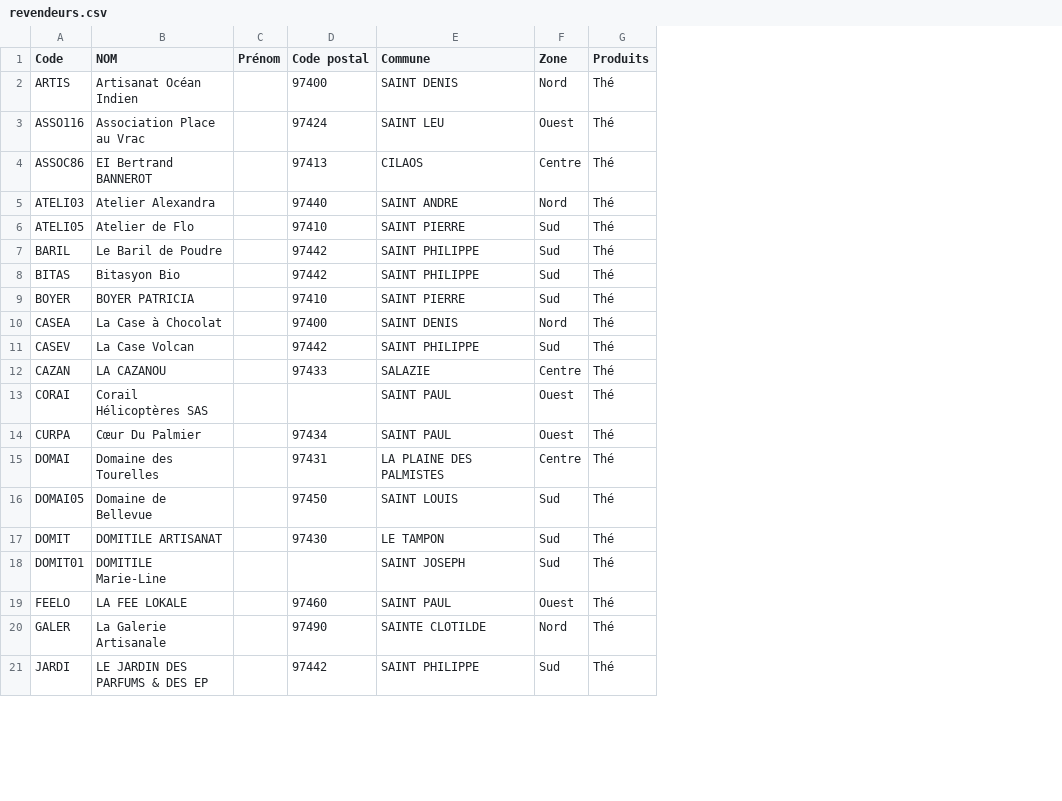
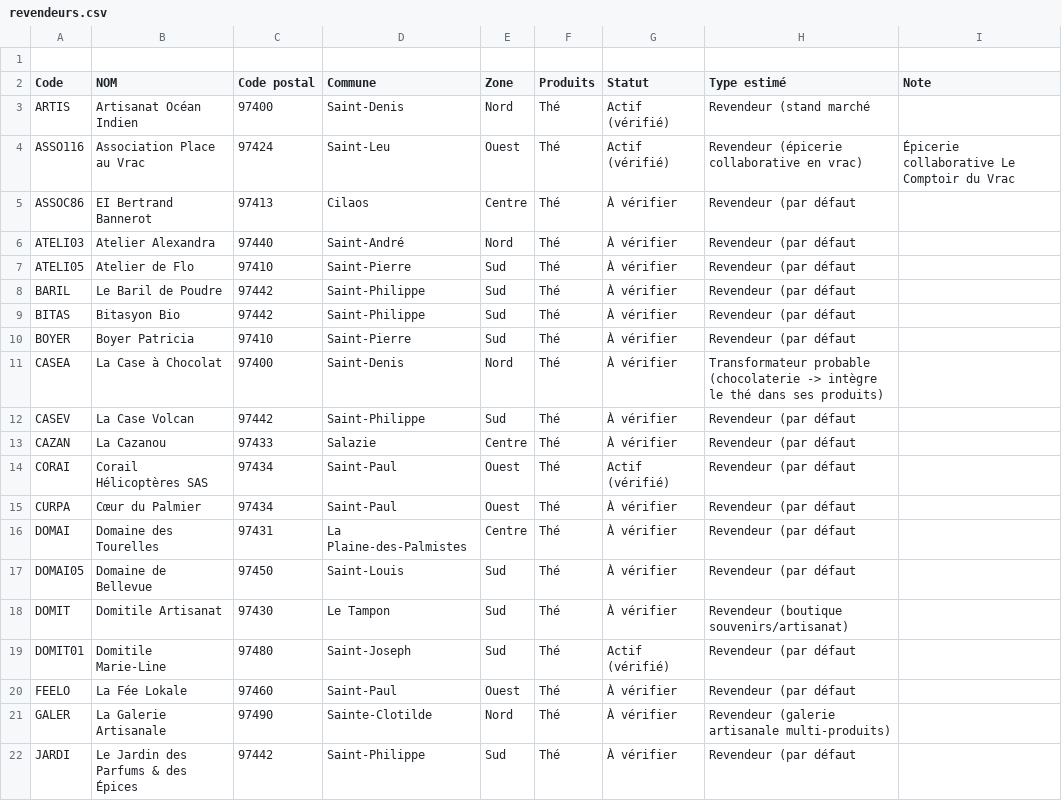
Before and after one commit to inesguichard974-cyber/Revendeurs-Labyrinthe, a CSV file: annuaire revendeurs/revendeurs.csv, drawn as a sheet; only a part is shown; removed rows and columns are numbered as before the commit, all else as after; the diff covers the shown part only; the diff names each change by its address in the sheet, - before the commit and + after, or states it on an @@ line.

Commit message:
Update revendeurs.csv

```diff
--- a/annuaire revendeurs/revendeurs.csv
+++ b/annuaire revendeurs/revendeurs.csv
-column C (Prénom), empty
+column G (Statut), rows 3-22: Actif (vérifié) | Actif (vérifié) | À vérifier | À vérifier | À vérifier | À vérifier | À vérifier | À vérifier | À vérifier | À vérifier | À vérifier | Actif (vérifié) | À vérifier | À vérifier | À vérifier | À vérifier | Actif (vérifié) | À vérifier | À vérifier | À vérifier
+column H (Type estimé), rows 3-22: Revendeur (stand marché | Revendeur (épicerie collaborative en vrac) | Revendeur (par défaut | Revendeur (par défaut | Revendeur (par défaut | Revendeur (par défaut | Revendeur (par défaut | Revendeur (par défaut | Transformateur probable (chocolaterie -> intègre le thé dans ses produits) | Revendeur (par défaut | Revendeur (par défaut | Revendeur (par défaut | Revendeur (par défaut | Revendeur (par défaut | Revendeur (par défaut | Revendeur (boutique souvenirs/artisanat) | Revendeur (par défaut | Revendeur (par défaut | Revendeur (galerie artisanale multi-produits) | Revendeur (par défaut
+column I (Note), row 4: Épicerie collaborative Le Comptoir du Vrac
+row 1: (empty)
-D3 (Commune): SAINT DENIS
+D3 (Commune): Saint-Denis
-D4 (Commune): SAINT LEU
+D4 (Commune): Saint-Leu
-B5 (NOM): EI Bertrand BANNEROT
+B5 (NOM): EI Bertrand Bannerot
-D5 (Commune): CILAOS
+D5 (Commune): Cilaos
-D6 (Commune): SAINT ANDRE
+D6 (Commune): Saint-André
-D7 (Commune): SAINT PIERRE
+D7 (Commune): Saint-Pierre
-D8:D9 (Commune): SAINT PHILIPPE
+D8:D9 (Commune): Saint-Philippe
-B10 (NOM): BOYER PATRICIA
+B10 (NOM): Boyer Patricia
-D10 (Commune): SAINT PIERRE
+D10 (Commune): Saint-Pierre
-D11 (Commune): SAINT DENIS
+D11 (Commune): Saint-Denis
-D12 (Commune): SAINT PHILIPPE
+D12 (Commune): Saint-Philippe
-B13 (NOM): LA CAZANOU
+B13 (NOM): La Cazanou
-D13 (Commune): SALAZIE
+D13 (Commune): Salazie
-C14 (Code postal): (empty)
+C14 (Code postal): 97434
-D14:D15 (Commune): SAINT PAUL
+D14:D15 (Commune): Saint-Paul
-B15 (NOM): Cœur Du Palmier
+B15 (NOM): Cœur du Palmier
-D16 (Commune): LA PLAINE DES PALMISTES
+D16 (Commune): La Plaine-des-Palmistes
-D17 (Commune): SAINT LOUIS
+D17 (Commune): Saint-Louis
-B18 (NOM): DOMITILE ARTISANAT
+B18 (NOM): Domitile Artisanat
-D18 (Commune): LE TAMPON
+D18 (Commune): Le Tampon
-B19 (NOM): DOMITILE Marie-Line
+B19 (NOM): Domitile Marie-Line
-C19 (Code postal): (empty)
+C19 (Code postal): 97480
-D19 (Commune): SAINT JOSEPH
+D19 (Commune): Saint-Joseph
-B20 (NOM): LA FEE LOKALE
+B20 (NOM): La Fée Lokale
-D20 (Commune): SAINT PAUL
+D20 (Commune): Saint-Paul
-D21 (Commune): SAINTE CLOTILDE
+D21 (Commune): Sainte-Clotilde
-B22 (NOM): LE JARDIN DES PARFUMS & DES EP
+B22 (NOM): Le Jardin des Parfums & des Épices
-D22 (Commune): SAINT PHILIPPE
+D22 (Commune): Saint-Philippe
```
Also changed, not shown: 58 edited cells elsewhere in this file.
